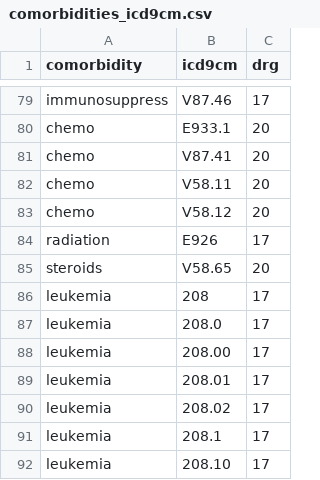
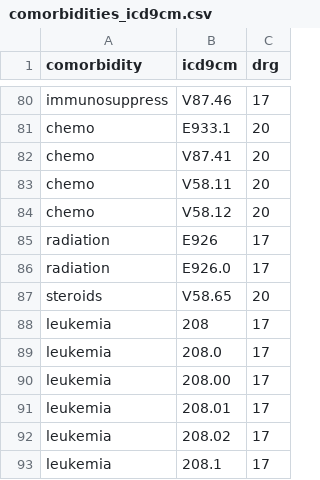
Before and after one commit to bgulbis/icuriskr, a CSV file: data-raw/comorbidities_icd9cm.csv, drawn as a sheet; only a part is shown, gaps mark what is left out; the shorter side is filled out with more unchanged rows; the diff covers the shown part only; the diff names each change by its address in the sheet, - before the commit and + after, or states it on an @@ line.

```diff
--- a/data-raw/comorbidities_icd9cm.csv
+++ b/data-raw/comorbidities_icd9cm.csv
+row 86: radiation | E926.0 | 17
```
Also changed, not shown: 16 added rows elsewhere in this file, 6 other files.
